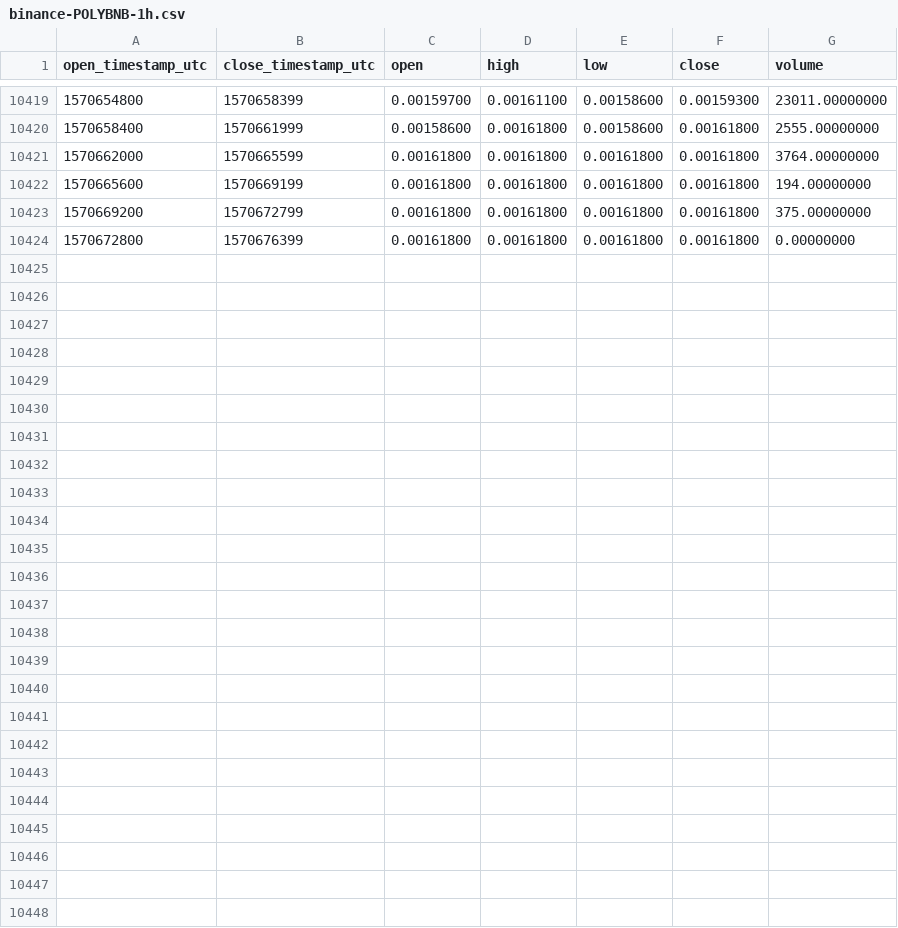
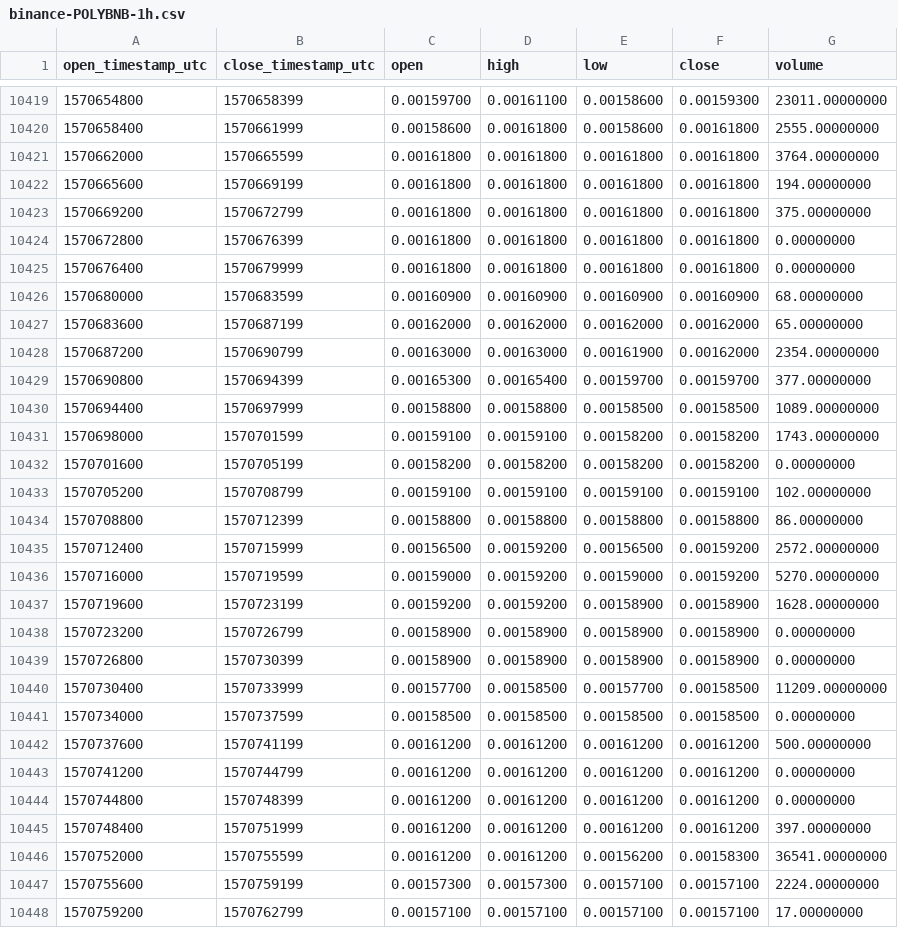
Before and after one commit to cryptobigbro/binance-POLYBNB, a CSV file: binance-POLYBNB-1h.csv, drawn as a sheet; only a part is shown, gaps mark what is left out.

Commit message:
Update OHLCV data.

```diff
--- a/binance-POLYBNB-1h.csv
+++ b/binance-POLYBNB-1h.csv
@@ -10424 +10424,25 @@ open_timestamp_utc,close_timestamp_utc,open,high,low,close,volume
 1570672800,1570676399,0.00161800,0.00161800,0.00161800,0.00161800,0.00000000
+1570676400,1570679999,0.00161800,0.00161800,0.00161800,0.00161800,0.00000000
+1570680000,1570683599,0.00160900,0.00160900,0.00160900,0.00160900,68.00000000
+1570683600,1570687199,0.00162000,0.00162000,0.00162000,0.00162000,65.00000000
+1570687200,1570690799,0.00163000,0.00163000,0.00161900,0.00162000,2354.00000000
+1570690800,1570694399,0.00165300,0.00165400,0.00159700,0.00159700,377.00000000
+1570694400,1570697999,0.00158800,0.00158800,0.00158500,0.00158500,1089.00000000
+1570698000,1570701599,0.00159100,0.00159100,0.00158200,0.00158200,1743.00000000
+1570701600,1570705199,0.00158200,0.00158200,0.00158200,0.00158200,0.00000000
+1570705200,1570708799,0.00159100,0.00159100,0.00159100,0.00159100,102.00000000
+1570708800,1570712399,0.00158800,0.00158800,0.00158800,0.00158800,86.00000000
+1570712400,1570715999,0.00156500,0.00159200,0.00156500,0.00159200,2572.00000000
+1570716000,1570719599,0.00159000,0.00159200,0.00159000,0.00159200,5270.00000000
+1570719600,1570723199,0.00159200,0.00159200,0.00158900,0.00158900,1628.00000000
+1570723200,1570726799,0.00158900,0.00158900,0.00158900,0.00158900,0.00000000
+1570726800,1570730399,0.00158900,0.00158900,0.00158900,0.00158900,0.00000000
+1570730400,1570733999,0.00157700,0.00158500,0.00157700,0.00158500,11209.00000000
+1570734000,1570737599,0.00158500,0.00158500,0.00158500,0.00158500,0.00000000
+1570737600,1570741199,0.00161200,0.00161200,0.00161200,0.00161200,500.00000000
+1570741200,1570744799,0.00161200,0.00161200,0.00161200,0.00161200,0.00000000
+1570744800,1570748399,0.00161200,0.00161200,0.00161200,0.00161200,0.00000000
+1570748400,1570751999,0.00161200,0.00161200,0.00161200,0.00161200,397.00000000
+1570752000,1570755599,0.00161200,0.00161200,0.00156200,0.00158300,36541.00000000
+1570755600,1570759199,0.00157300,0.00157300,0.00157100,0.00157100,2224.00000000
+1570759200,1570762799,0.00157100,0.00157100,0.00157100,0.00157100,17.00000000
```
Also changed, not shown: binance-POLYBNB-1d.csv.
